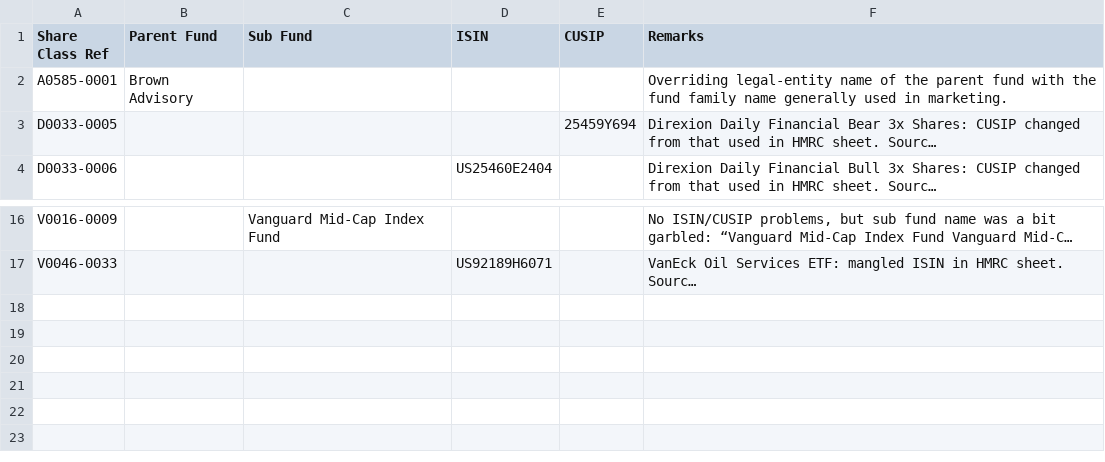
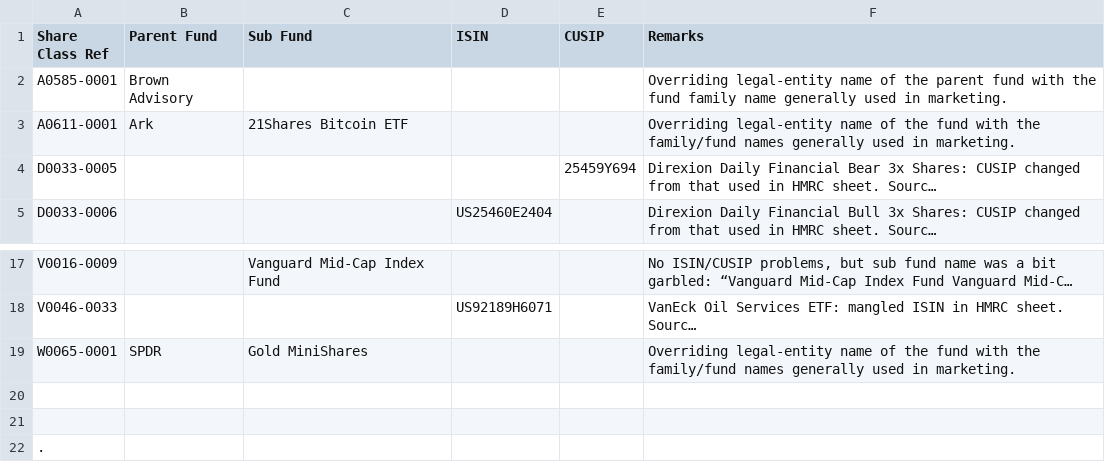
Before and after one commit to bhbarongreenback/uk-reporting-etfs, a CSV file: data/errata.csv, drawn as a sheet; only a part is shown, gaps mark what is left out; long unchanged cells end in …; the diff names each change by its address in the sheet, - before the commit and + after, or states it on an @@ line.

Commit message:
categorization/data massage for new funds

```diff
--- a/data/errata.csv
+++ b/data/errata.csv
+row 3: A0611-0001 | Ark | 21Shares Bitcoin ETF |  |  | Overriding legal-entity name of the fund with the family/fund names generally used in marketing.
+row 19: W0065-0001 | SPDR | Gold MiniShares |  |  | Overriding legal-entity name of the fund with the family/fund names generally used in marketing.
+row 20: (empty)
+row 21: (empty)
+row 22: .
```
Also changed, not shown: data/fund-categories.csv.
